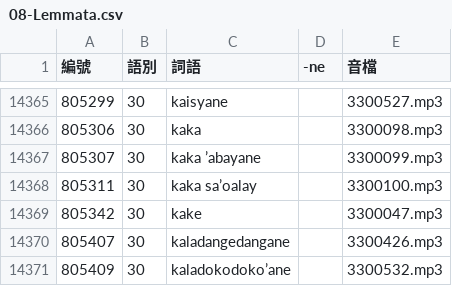
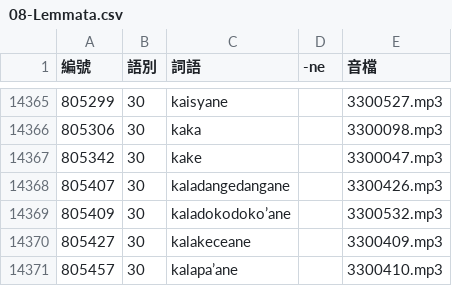
Before and after one commit to haiangdict/HLDDru, a CSV file: data/08-Lemmata.csv, drawn as a sheet; only a part is shown, gaps mark what is left out; the shorter side is filled out with more unchanged rows; the diff names each change by its address in the sheet, - before the commit and + after, or states it on an @@ line.

```diff
--- a/data/08-Lemmata.csv
+++ b/data/08-Lemmata.csv
-row 14367: 805307 | 30 | kaka ’abayane |  | 3300099.mp3
-row 14368: 805311 | 30 | kaka sa’oalay |  | 3300100.mp3
```
Also changed, not shown: data/HLD-Etymology.csv, 2 other files.
